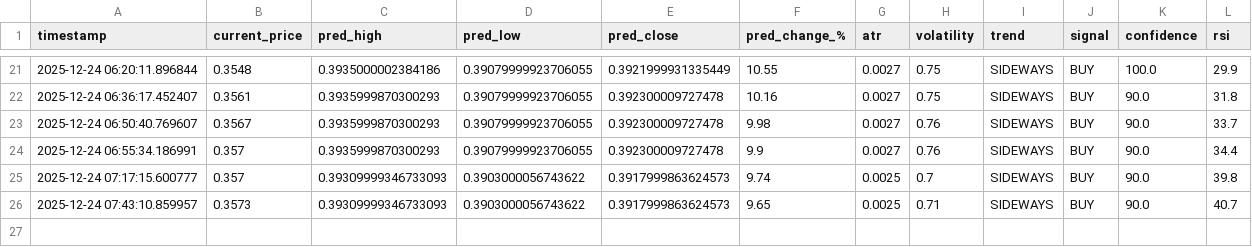
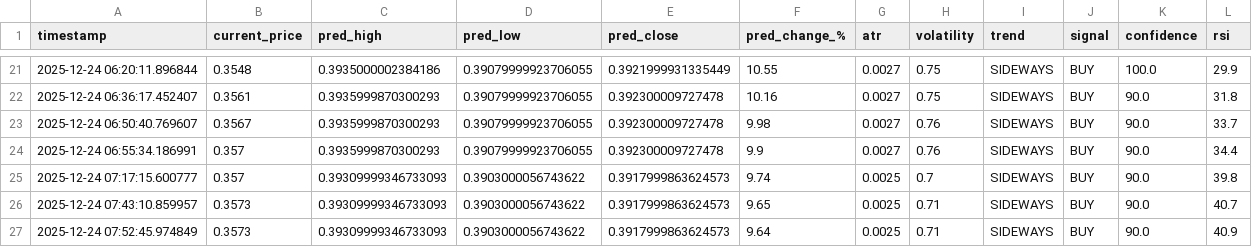
Before and after one commit to winningtrendingbots/winningtrendingbots.github.io, a CSV file: trading_signals.csv, drawn as a sheet; only a part is shown, gaps mark what is left out.

```diff
--- a/trading_signals.csv
+++ b/trading_signals.csv
@@ -26 +26,2 @@ timestamp,current_price,pred_high,pred_low,pred_close,pred_change_%,atr,volatili
 2025-12-24 07:43:10.859957,0.3573,0.39309999346733093,0.3903000056743622,0.3917999863624573,9.65,0.0025,0.71,SIDEWAYS,BUY,90.0,40.7
+2025-12-24 07:52:45.974849,0.3573,0.39309999346733093,0.3903000056743622,0.3917999863624573,9.64,0.0025,0.71,SIDEWAYS,BUY,90.0,40.9
```
Also changed, not shown: 2 other files.
